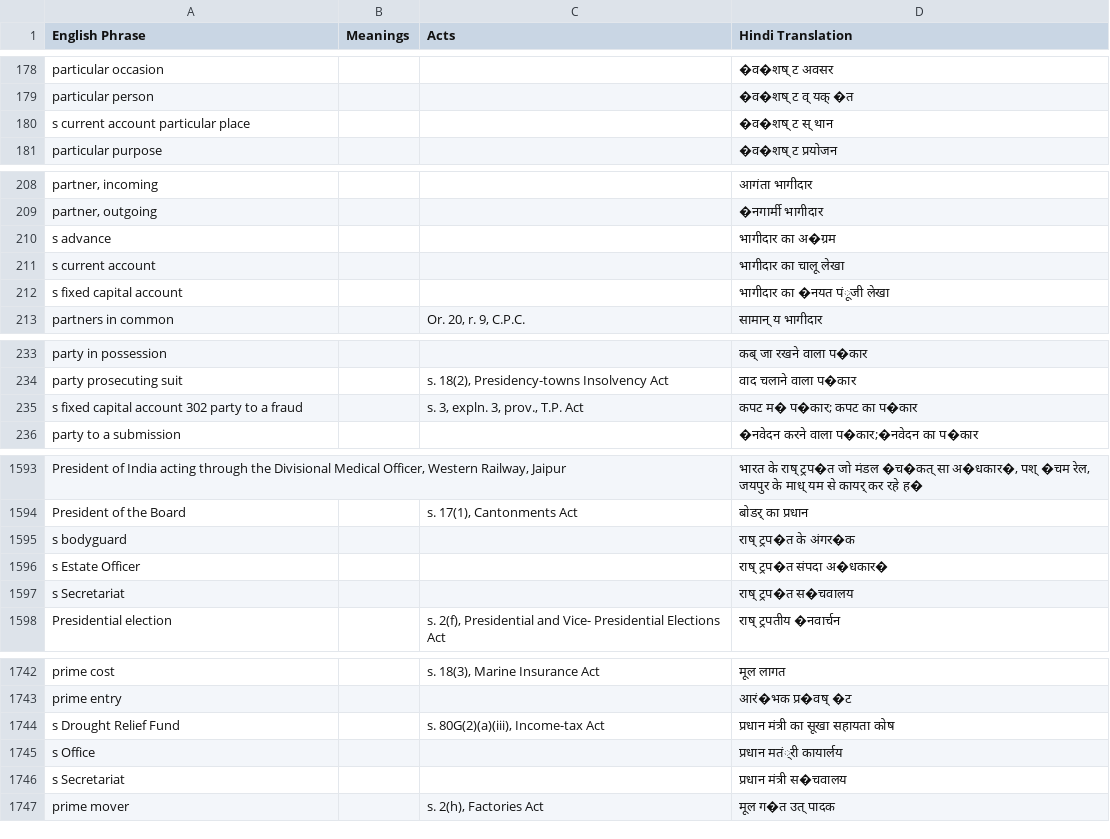
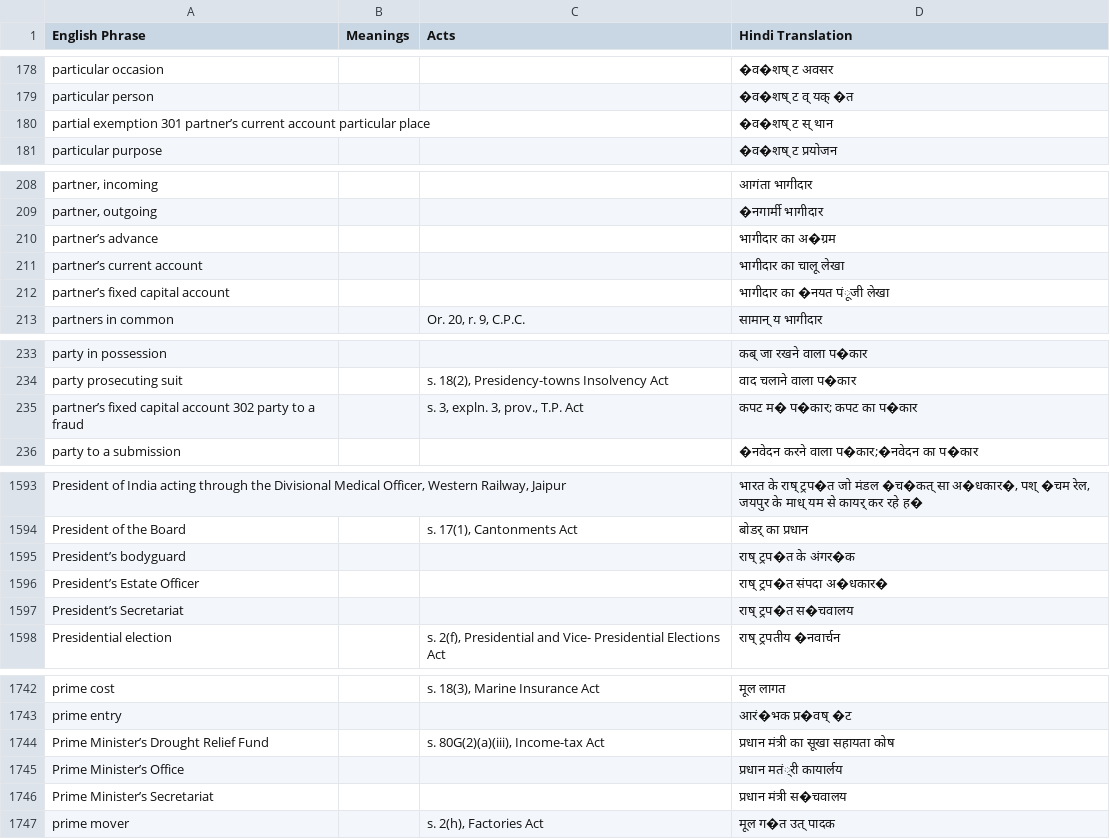
Before and after one commit to e-Vakeel/Translation-Data-Extraction, a CSV file: P.csv, drawn as a sheet; only a part is shown, gaps mark what is left out; the diff covers the shown part only; the diff names each change by its address in the sheet, - before the commit and + after, or states it on an @@ line.

```diff
--- a/P.csv
+++ b/P.csv
-A180 (English Phrase): s current account…
+A180 (English Phrase): partial exemption 301 partner’s current account…
-A210 (English Phrase): s advance
+A210 (English Phrase): partner’s advance
-A211 (English Phrase): s current account
+A211 (English Phrase): partner’s current account
-A212 (English Phrase): s fixed capital account
+A212 (English Phrase): partner’s fixed capital account
-A235 (English Phrase): s fixed capital…
+A235 (English Phrase): partner’s fixed capital…
-A1595 (English Phrase): s bodyguard
+A1595 (English Phrase): President’s bodyguard
-A1596 (English Phrase): s Estate Officer
+A1596 (English Phrase): President’s Estate Officer
-A1597 (English Phrase): s Secretariat
+A1597 (English Phrase): President’s Secretariat
-A1744 (English Phrase): s Drought Relief Fund
+A1744 (English Phrase): Prime Minister’s Drought Relief Fund
-A1745 (English Phrase): s Office
+A1745 (English Phrase): Prime Minister’s Office
-A1746 (English Phrase): s Secretariat
+A1746 (English Phrase): Prime Minister’s Secretariat
```
Also changed, not shown: 9 edited cells elsewhere in this file, A.csv, D.csv, 5 other files.
